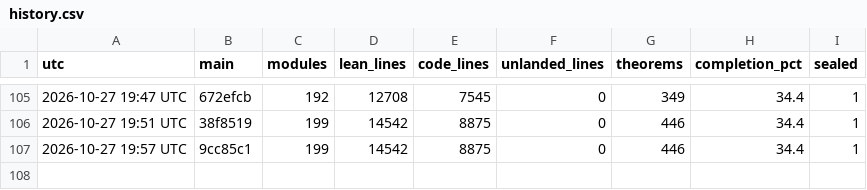
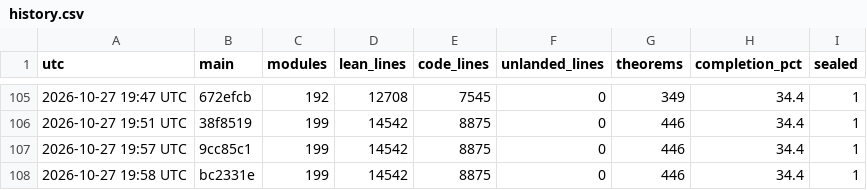
Before and after one commit to aravindkarthigeyan/KAM-dev, a CSV file: docs/campaign/history.csv, drawn as a sheet; only a part is shown, gaps mark what is left out; the diff names each change by its address in the sheet, - before the commit and + after, or states it on an @@ line.

```diff
--- a/docs/campaign/history.csv
+++ b/docs/campaign/history.csv
+row 108: 2026-10-27 19:58 UTC | bc2331e | 199 | 14542 | 8875 | 0 | 446 | 34.4 | 1
```
Also changed, not shown: 1 other file.
